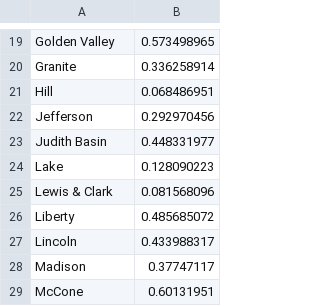
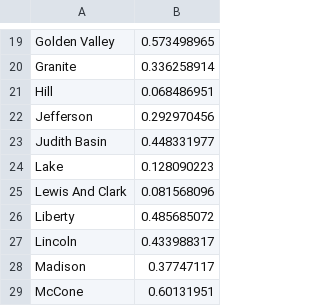
Before and after one commit to mjguidry/2017_MTAL_special, a CSV file: data_files/2016_MTAL_margins.csv, drawn as a sheet; only a part is shown, gaps mark what is left out.

Commit message:
fix ampersand issue
official name from state results was 'Lewis And Clark'

```diff
--- a/data_files/2016_MTAL_margins.csv
+++ b/data_files/2016_MTAL_margins.csv
@@ -24,3 +24,3 @@ Judith Basin,0.448331977
 Lake,0.128090223
-Lewis & Clark,0.081568096
+Lewis And Clark,0.081568096
 Liberty,0.485685072
```
Also changed, not shown: data_files/2016_MTGOV_margins.csv, 2 other files.
